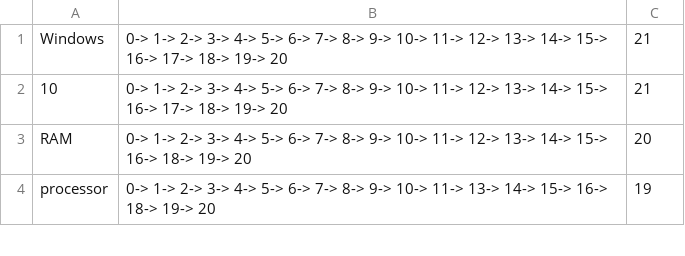
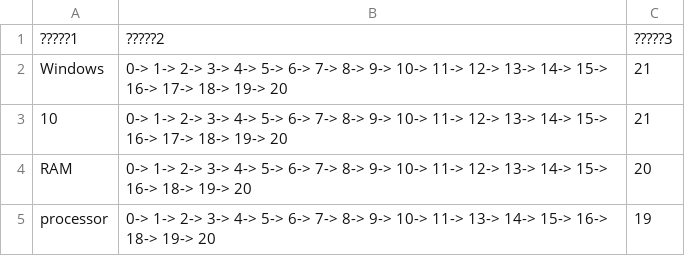
Before and after one commit to barak353/IR-Crawler, a CSV file: index_office.csv, drawn as a sheet; only a part is shown.

```diff
--- a/index_office.csv
+++ b/index_office.csv
@@ -1 +1,2 @@
+?????1,?????2,?????3
 Windows,0-> 1-> 2-> 3-> 4-> 5-> 6-> 7-> 8-> 9-> 10-> 11-> 12-> 13-> 14-> 15-> 16-> 17-> 18-> 19-> 20,21
```
Also changed, not shown: index_inspiron.csv, 1 other file.
